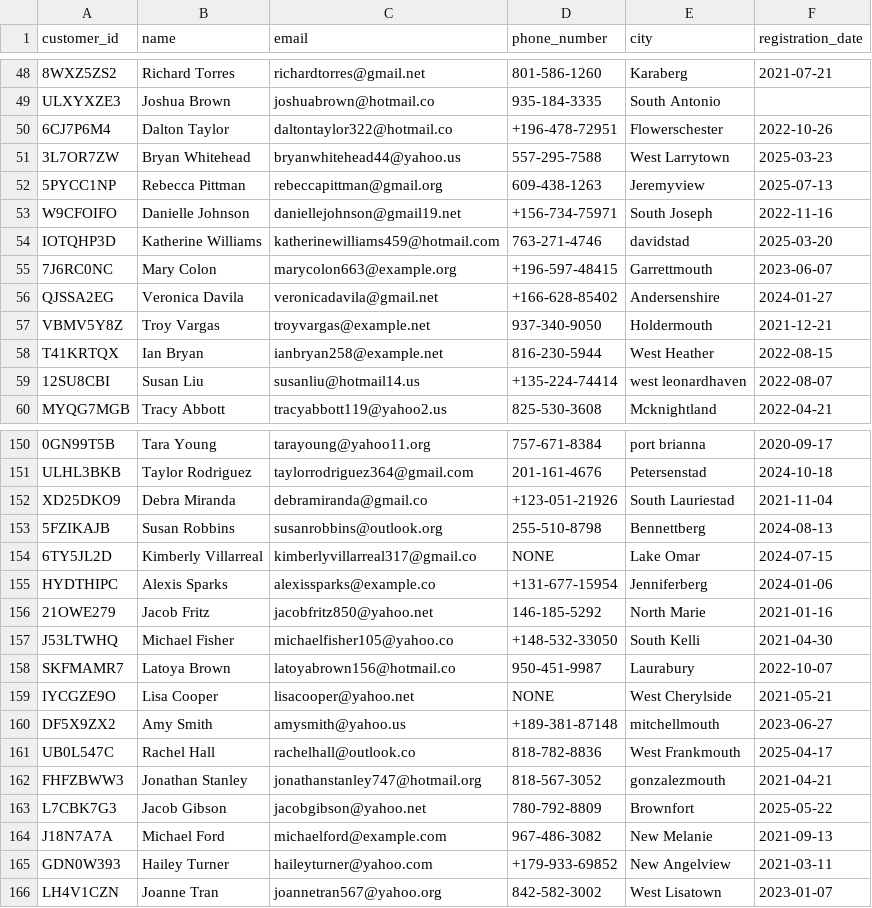
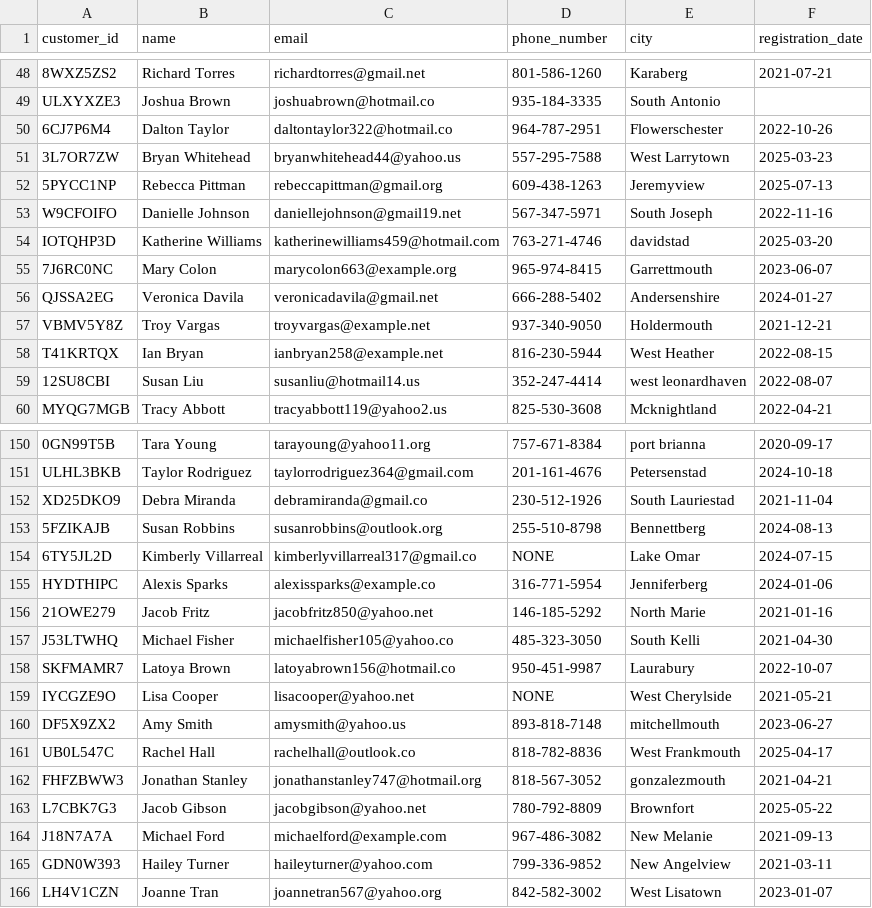
Before and after one commit to colinrodney/data_cleanser, a CSV file: automated_data_cleaner/cleaned_data/cleaned_messy_crm_dataset.csv, drawn as a sheet; only a part is shown, gaps mark what is left out; the diff covers the shown part only; the diff names each change by its address in the sheet, - before the commit and + after, or states it on an @@ line.

Commit message:
Function standardize_phone_numbers(): Removed '+1' at beginning of phone numbers

```diff
--- a/automated_data_cleaner/cleaned_data/cleaned_messy_crm_dataset.csv
+++ b/automated_data_cleaner/cleaned_data/cleaned_messy_crm_dataset.csv
-D50 (phone_number): +196-478-72951
+D50 (phone_number): 964-787-2951
-D53 (phone_number): +156-734-75971
+D53 (phone_number): 567-347-5971
-D55 (phone_number): +196-597-48415
+D55 (phone_number): 965-974-8415
-D56 (phone_number): +166-628-85402
+D56 (phone_number): 666-288-5402
-D59 (phone_number): +135-224-74414
+D59 (phone_number): 352-247-4414
-D152 (phone_number): +123-051-21926
+D152 (phone_number): 230-512-1926
-D155 (phone_number): +131-677-15954
+D155 (phone_number): 316-771-5954
-D157 (phone_number): +148-532-33050
+D157 (phone_number): 485-323-3050
-D160 (phone_number): +189-381-87148
+D160 (phone_number): 893-818-7148
-D165 (phone_number): +179-933-69852
+D165 (phone_number): 799-336-9852
```
Also changed, not shown: 71 edited cells elsewhere in this file, 2 other files.
